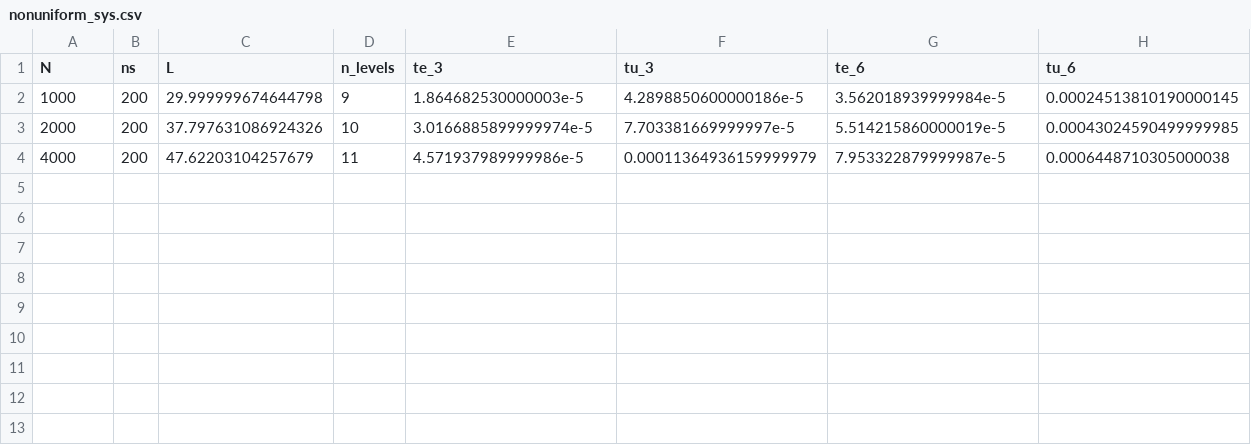
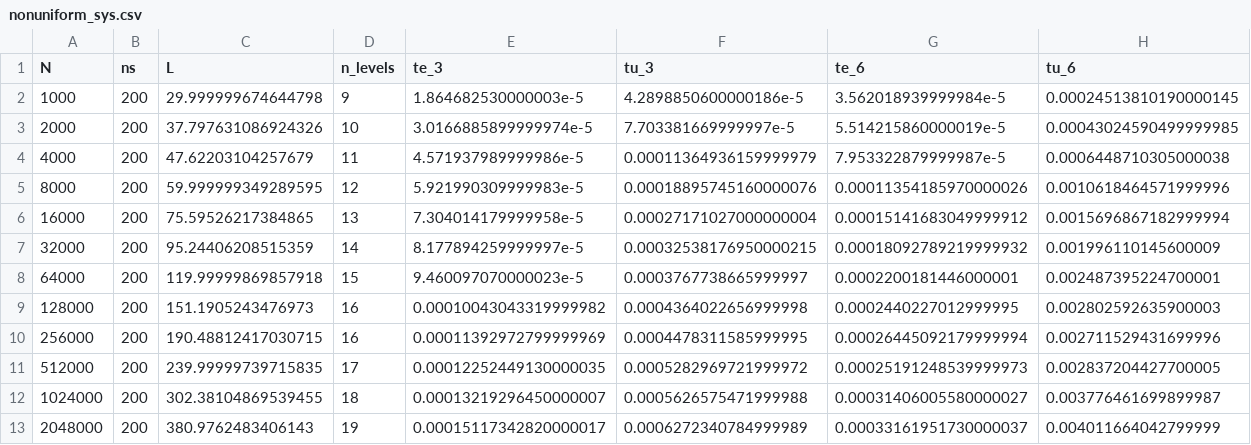
Before and after one commit to ArrogantGao/DMK-MC-Benchmark, a CSV file: pdmk/runtime/nonuniform_sys.csv, drawn as a sheet; only a part is shown; rows hold the shown columns only; the diff names each change by its address in the sheet, - before the commit and + after, or states it on an @@ line.

```diff
--- a/pdmk/runtime/nonuniform_sys.csv
+++ b/pdmk/runtime/nonuniform_sys.csv
+row 5: 8000 | 200 | 59.999999349289595 | 12 | 5.921990309999983e-5 | 0.00018895745160000076 | 0.00011354185970000026 | 0.0010618464571999996
+row 6: 16000 | 200 | 75.59526217384865 | 13 | 7.304014179999958e-5 | 0.00027171027000000004 | 0.00015141683049999912 | 0.0015696867182999994
+row 7: 32000 | 200 | 95.24406208515359 | 14 | 8.177894259999997e-5 | 0.00032538176950000215 | 0.00018092789219999932 | 0.001996110145600009
+row 8: 64000 | 200 | 119.99999869857918 | 15 | 9.460097070000023e-5 | 0.0003767738665999997 | 0.0002200181446000001 | 0.002487395224700001
+row 9: 128000 | 200 | 151.1905243476973 | 16 | 0.00010043043319999982 | 0.0004364022656999998 | 0.0002440227012999995 | 0.002802592635900003
+row 10: 256000 | 200 | 190.48812417030715 | 16 | 0.00011392972799999969 | 0.0004478311585999995 | 0.00026445092179999994 | 0.002711529431699996
+row 11: 512000 | 200 | 239.99999739715835 | 17 | 0.00012252449130000035 | 0.0005282969721999972 | 0.00025191248539999973 | 0.002837204427700005
+row 12: 1024000 | 200 | 302.38104869539455 | 18 | 0.00013219296450000007 | 0.0005626575471999988 | 0.00031406005580000027 | 0.003776461699899987
+row 13: 2048000 | 200 | 380.9762483406143 | 19 | 0.00015117342820000017 | 0.0006272340784999989 | 0.00033161951730000037 | 0.004011664042799999
```
Also changed, not shown: pdmk/runtime/uniform_sys.csv, 9 other files.
